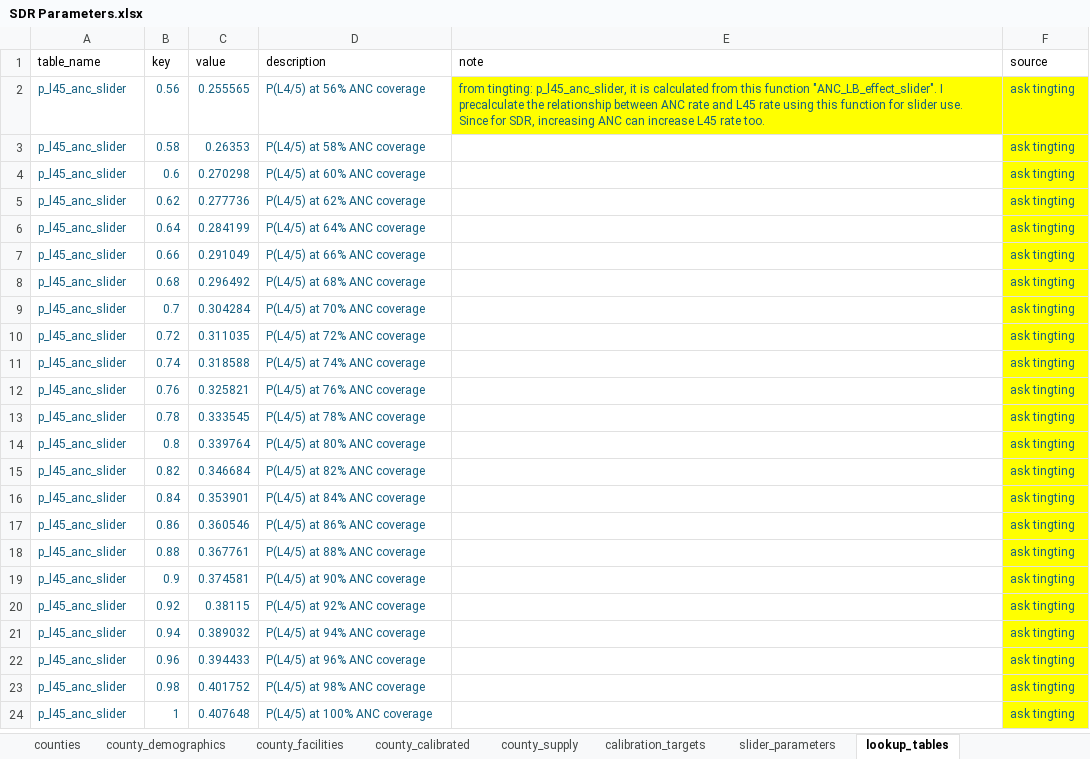
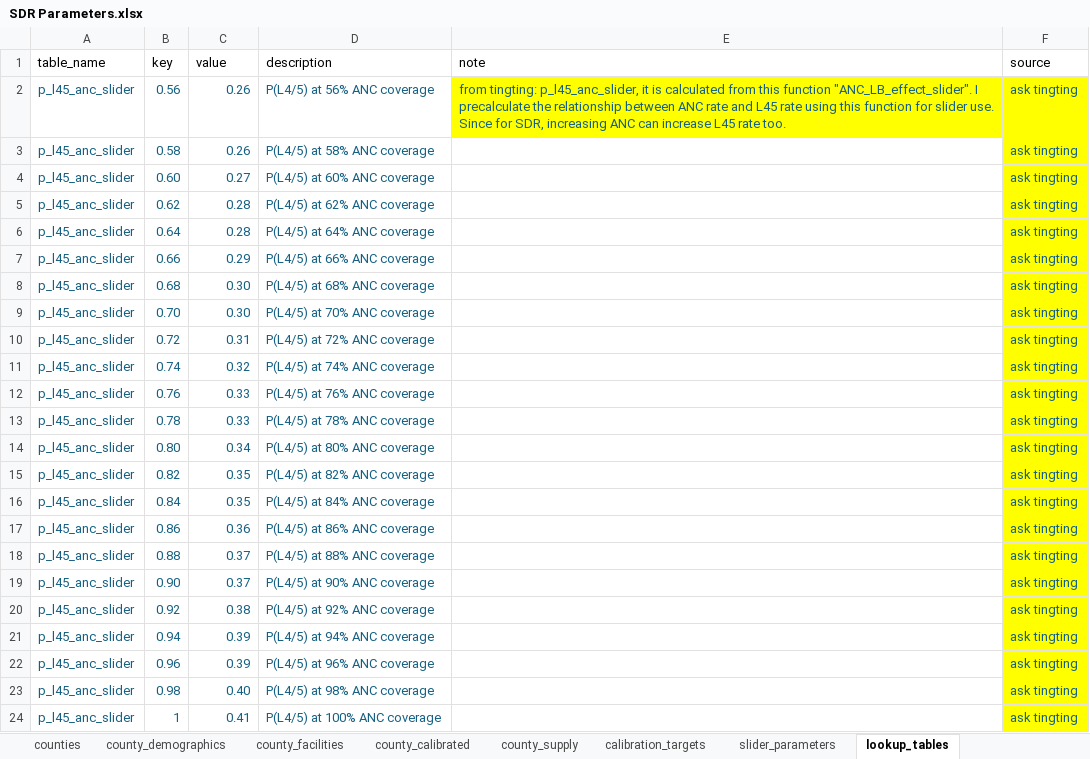
Before and after one commit to Poppyandnucky/SDR-Dashboard-2026, an Excel workbook: SDR Parameters.xlsx, sheet lookup_tables, drawn as a sheet; values as stored, in another font and other column widths than the file's, no borders; table styles not drawn; the diff names each change by its address in the sheet, - before the commit and + after, or states it on an @@ line.

```diff
--- a/SDR Parameters.xlsx (sheet lookup_tables)
+++ b/SDR Parameters.xlsx (sheet lookup_tables)
@@ A1:F2 text size: larger @@
-C2 (value): 0.255565
+C2 (value): 0.26
@@ A3:D24 text size: larger @@
-C3 (value): 0.26353
+C3 (value): 0.26
@@ F3:F24 text size: larger @@
-B4 (key): 0.6
+B4 (key): 0.60
-C4 (value): 0.270298
+C4 (value): 0.27
-C5 (value): 0.277736
+C5 (value): 0.28
-C6 (value): 0.284199
+C6 (value): 0.28
-C7 (value): 0.291049
+C7 (value): 0.29
-C8 (value): 0.296492
+C8 (value): 0.30
-B9 (key): 0.7
+B9 (key): 0.70
-C9 (value): 0.304284
+C9 (value): 0.30
-C10 (value): 0.311035
+C10 (value): 0.31
-C11 (value): 0.318588
+C11 (value): 0.32
-C12 (value): 0.325821
+C12 (value): 0.33
-C13 (value): 0.333545
+C13 (value): 0.33
-B14 (key): 0.8
+B14 (key): 0.80
-C14 (value): 0.339764
+C14 (value): 0.34
-C15 (value): 0.346684
+C15 (value): 0.35
-C16 (value): 0.353901
+C16 (value): 0.35
-C17 (value): 0.360546
+C17 (value): 0.36
-C18 (value): 0.367761
+C18 (value): 0.37
-B19 (key): 0.9
+B19 (key): 0.90
-C19 (value): 0.374581
+C19 (value): 0.37
-C20 (value): 0.38115
+C20 (value): 0.38
-C21 (value): 0.389032
+C21 (value): 0.39
-C22 (value): 0.394433
+C22 (value): 0.39
-C23 (value): 0.401752
+C23 (value): 0.40
-C24 (value): 0.407648
+C24 (value): 0.41
```
Also changed, not shown: sheet Append, sheet calibration_targets, sheet array_constants, sheet county_calibrated, sheet sampled_params, sheet county_facilities, 13 more sheets, hidden cells, charts or pictures, 10 other files.
